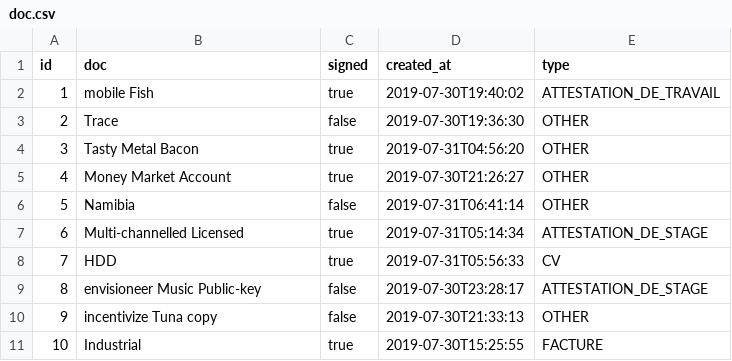
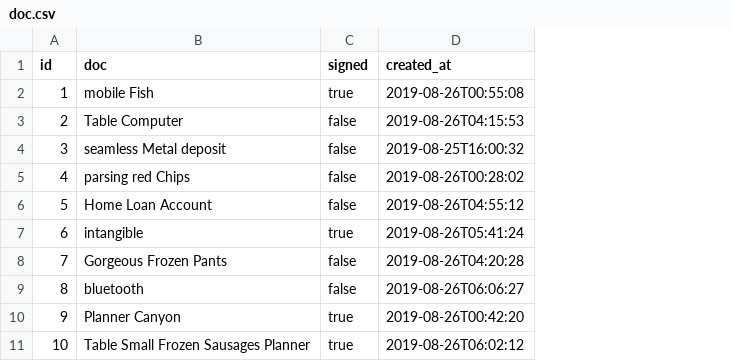
Before and after one commit to ilyasslazaar/genDoc, a CSV file: src/main/resources/config/liquibase/data/doc.csv, drawn as a sheet; the diff names each change by its address in the sheet, - before the commit and + after, or states it on an @@ line.

```diff
--- a/src/main/resources/config/liquibase/data/doc.csv
+++ b/src/main/resources/config/liquibase/data/doc.csv
-column E (type), rows 2-11: ATTESTATION_DE_TRAVAIL | OTHER | OTHER | OTHER | OTHER | ATTESTATION_DE_STAGE | CV | ATTESTATION_DE_STAGE | OTHER | FACTURE
-D2 (created_at): 2019-07-30T19:40:02
+D2 (created_at): 2019-08-26T00:55:08
-B3 (doc): Trace
+B3 (doc): Table Computer
-D3 (created_at): 2019-07-30T19:36:30
+D3 (created_at): 2019-08-26T04:15:53
-B4 (doc): Tasty Metal Bacon
+B4 (doc): seamless Metal deposit
-C4:C5 (signed): true
+C4:C5 (signed): false
-D4 (created_at): 2019-07-31T04:56:20
+D4 (created_at): 2019-08-25T16:00:32
-B5 (doc): Money Market Account
+B5 (doc): parsing red Chips
-D5 (created_at): 2019-07-30T21:26:27
+D5 (created_at): 2019-08-26T00:28:02
-B6 (doc): Namibia
+B6 (doc): Home Loan Account
-D6 (created_at): 2019-07-31T06:41:14
+D6 (created_at): 2019-08-26T04:55:12
-B7 (doc): Multi-channelled Licensed
+B7 (doc): intangible
-D7 (created_at): 2019-07-31T05:14:34
+D7 (created_at): 2019-08-26T05:41:24
-B8 (doc): HDD
+B8 (doc): Gorgeous Frozen Pants
-C8 (signed): true
+C8 (signed): false
-D8 (created_at): 2019-07-31T05:56:33
+D8 (created_at): 2019-08-26T04:20:28
-B9 (doc): envisioneer Music Public-key
+B9 (doc): bluetooth
-D9 (created_at): 2019-07-30T23:28:17
+D9 (created_at): 2019-08-26T06:06:27
-B10 (doc): incentivize Tuna copy
+B10 (doc): Planner Canyon
-C10 (signed): false
+C10 (signed): true
-D10 (created_at): 2019-07-30T21:33:13
+D10 (created_at): 2019-08-26T00:42:20
-B11 (doc): Industrial
+B11 (doc): Table Small Frozen Sausages Planner
-D11 (created_at): 2019-07-30T15:25:55
+D11 (created_at): 2019-08-26T06:02:12
```
Also changed, not shown: 24 other files.
